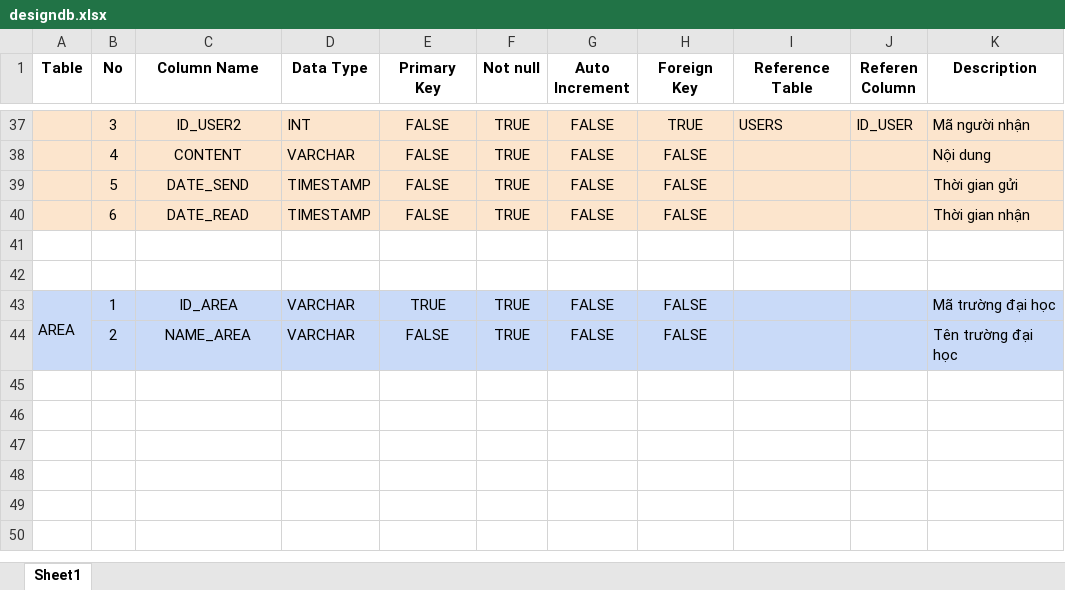
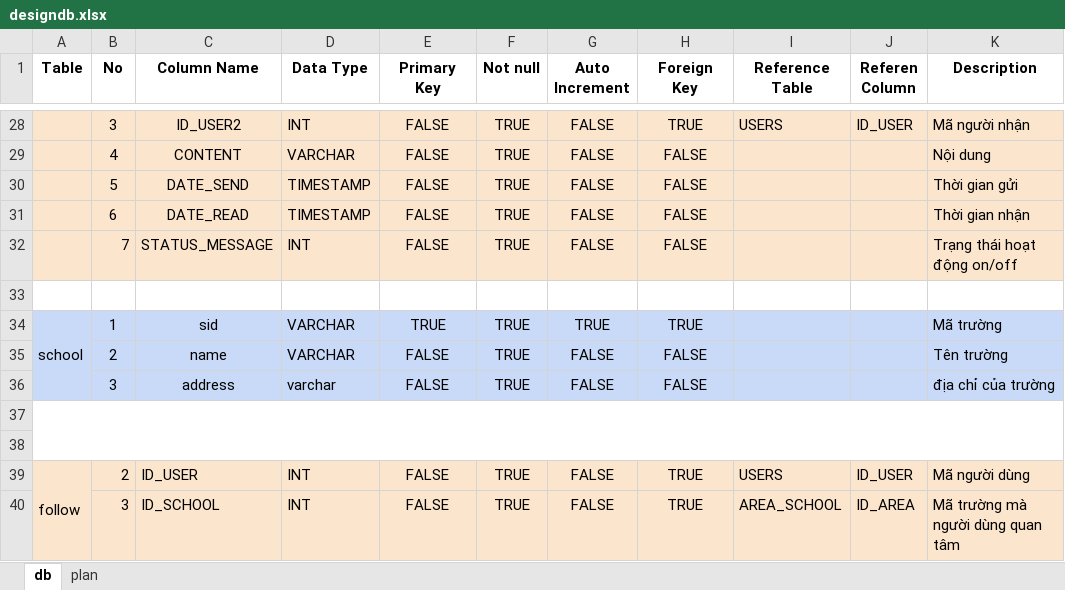
Before and after one commit to Chuongdv/Fate-in-love, an Excel workbook: designdb.xlsx, sheet db, drawn as a sheet; only a part is shown, gaps mark what is left out; values as stored, in another font and other column widths than the file's, no borders; removed rows and columns are numbered as before the commit, all else as after; the diff covers the shown part only; the diff names each change by its address in the sheet, - before the commit and + after, or states it on an @@ line.

```diff
--- a/designdb.xlsx (sheet db)
+++ b/designdb.xlsx (sheet db)
-sheet tab: Sheet1
+sheet tab: db
+sheet tab: plan
+row 32:  | 7 | STATUS_MESSAGE | INT | FALSE | TRUE | FALSE | FALSE |  |  | Trạng thái hoạt động on/off
+row 33: (empty)
+row 34: school | 1 | sid | VARCHAR | TRUE | TRUE | TRUE | TRUE |  |  | Mã trường
+row 35:  | 2 | name | VARCHAR | FALSE | TRUE | FALSE | FALSE |  |  | Tên trường
+row 36:  | 3 | address | varchar | FALSE | TRUE | FALSE | FALSE |  |  | địa chỉ của trường
+A37:K38 merged
-row 43: AREA | 1 | ID_AREA | VARCHAR | TRUE | TRUE | FALSE | FALSE |  |  | Mã trường đại học
-row 44:  | 2 | NAME_AREA | VARCHAR | FALSE | TRUE | FALSE | FALSE |  |  | Tên trường đại học
+row 39: follow | 2 | ID_USER | INT | FALSE | TRUE | FALSE | TRUE | USERS | ID_USER | Mã người dùng
+row 40:  | 3 | ID_SCHOOL | INT | FALSE | TRUE | FALSE | TRUE | AREA_SCHOOL | ID_AREA | Mã trường mà người dùng quan tâm
```
Also changed, not shown: 2 added rows, 11 removed rows, 48 edited cells, cell formats and merged cells elsewhere in this sheet, 2 other files.
